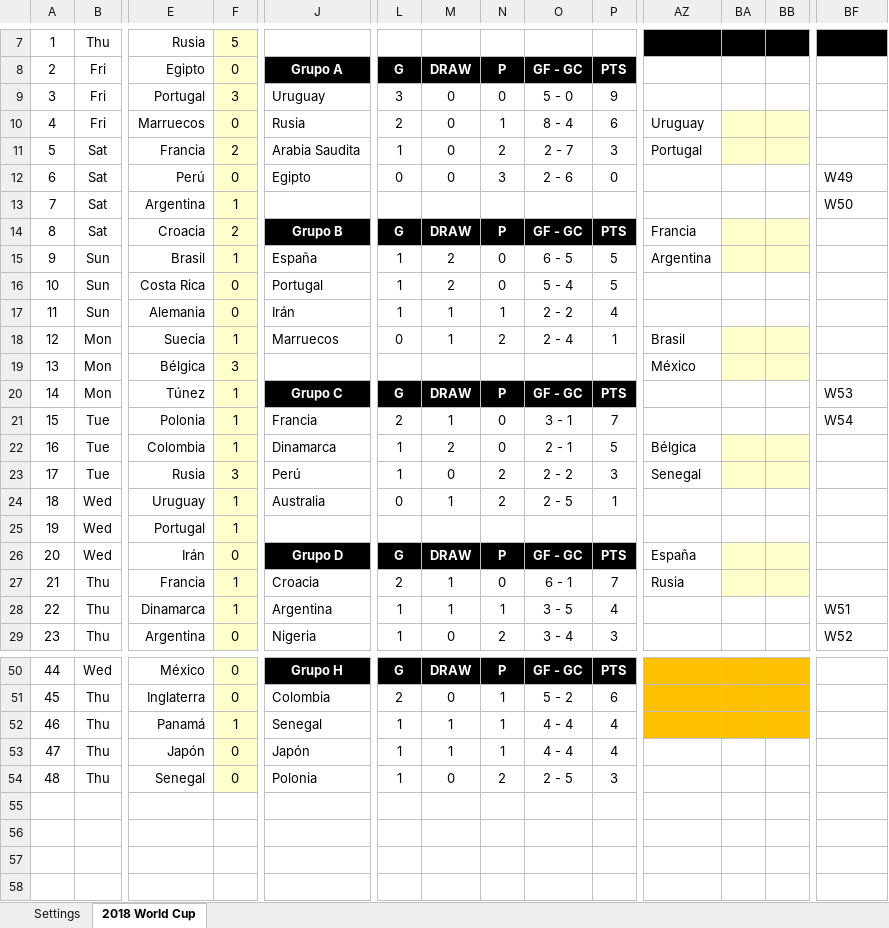
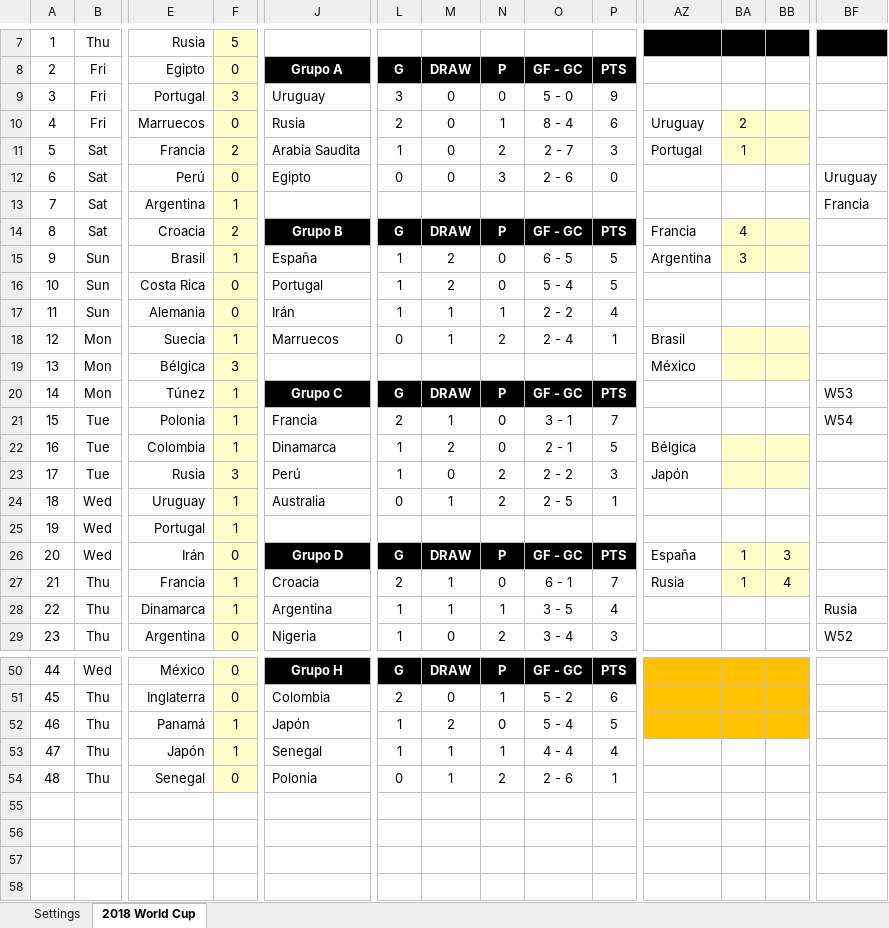
Before and after one commit to Cavallinux/2018-fifa-world-cup, an Excel workbook: world_cup_2018.xlsx, sheet 2018 World Cup, drawn as a sheet; only a part is shown, gaps mark what is left out; values as stored, in another font and other column widths than the file's, no borders; charts and pictures and conditional formats not drawn; the diff names each change by its address in the sheet, - before the commit and + after, or states it on an @@ line.

Commit message:
Se actualizan resultados de los dias 30 de junio y 1 de julio

```diff
--- a/world_cup_2018.xlsx (sheet 2018 World Cup)
+++ b/world_cup_2018.xlsx (sheet 2018 World Cup)
-BA10: (empty)
+BA10: 2
-BA11: (empty)
+BA11: 1
-BF12: W49
+BF12: Uruguay
-BF13: W50
+BF13: Francia
-BA14: (empty)
+BA14: 4
-BA15: (empty)
+BA15: 3
-AZ23: Senegal
+AZ23: Japón
-BA26:BA27: (empty)
+BA26:BA27: 1
-BB26: (empty)
+BB26: 3
-BB27: (empty)
+BB27: 4
-BF28: W51
+BF28: Rusia
-J52: Senegal
+J52: Japón
-M52: 1
+M52: 2
-N52: 1
+N52: 0
-O52: 4 - 4
+O52: 5 - 4
-P52: 4
+P52: 5
-F53: 0
+F53: 1
-J53: Japón
+J53: Senegal
-L54: 1
+L54: 0
-M54: 0
+M54: 1
-O54: 2 - 5
+O54: 2 - 6
-P54: 3
+P54: 1
```
Also changed, not shown: hidden cells, charts or pictures.
